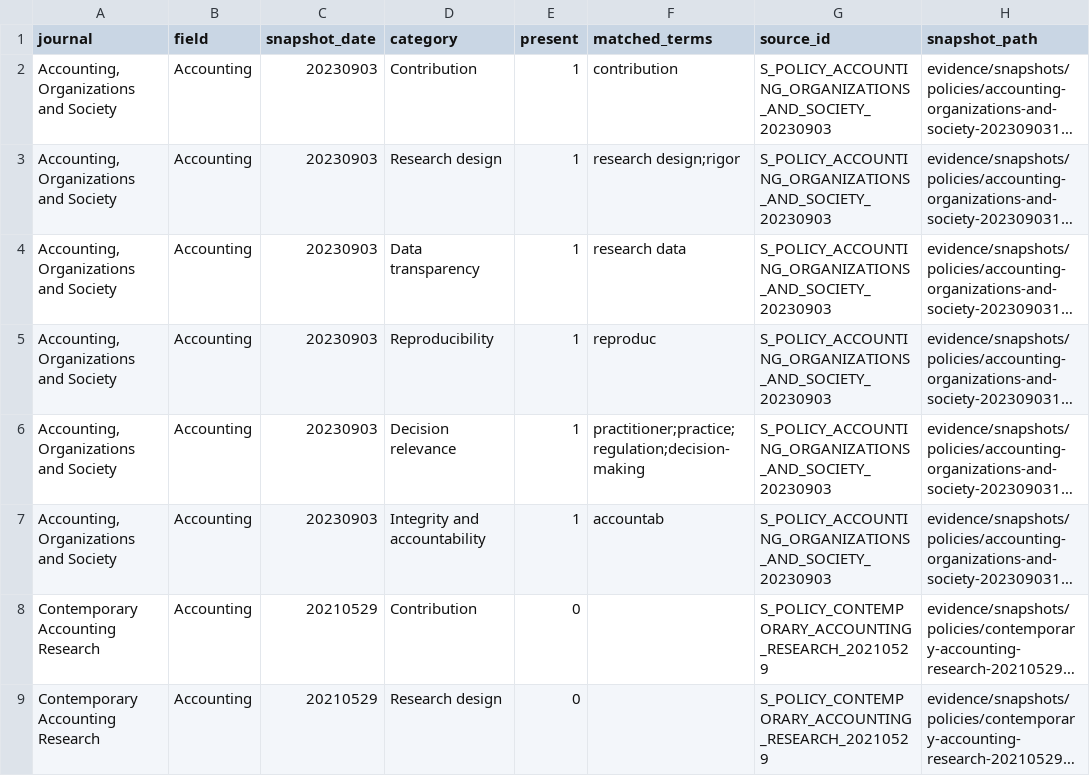
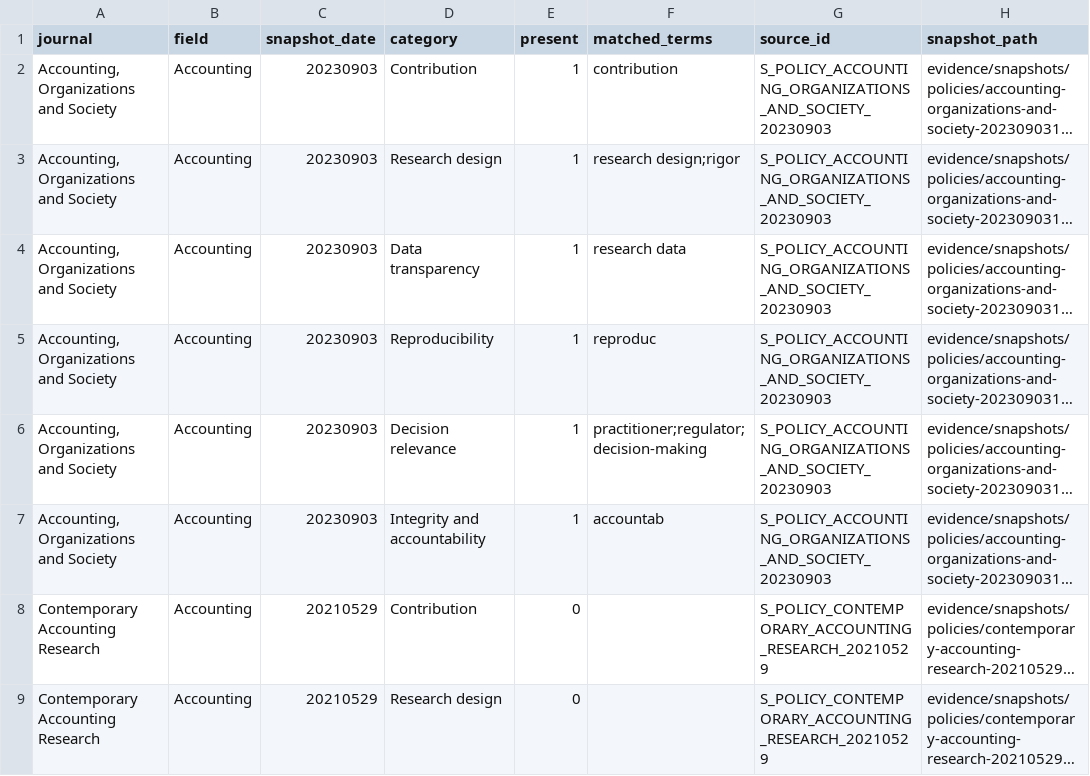
Before and after one commit to michael-zumba/personal-website, a CSV file: public/reports/accounting-finance-research-ai-era/data/editorial_priorities.csv, drawn as a sheet; only a part is shown; long unchanged cells end in …; the diff covers the shown part only; the diff names each change by its address in the sheet, - before the commit and + after, or states it on an @@ line.

```diff
--- a/public/reports/accounting-finance-research-ai-era/data/editorial_priorities.csv
+++ b/public/reports/accounting-finance-research-ai-era/data/editorial_priorities.csv
-F6 (matched_terms): practitioner;practice;regulation;decision-making
+F6 (matched_terms): practitioner;regulator;decision-making
```
Also changed, not shown: 11 edited cells elsewhere in this file, public/reports/accounting-finance-research-ai-era/data/ai_policy_status.csv, public/reports/accounting-finance-research-ai-era/data/attention_cohorts.csv, 27 other files.
